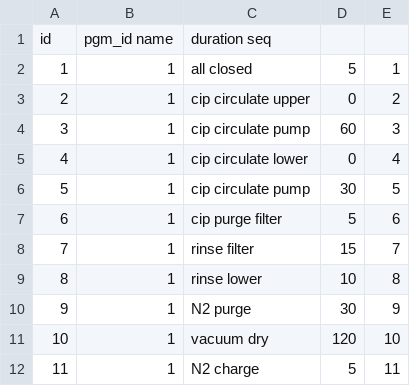
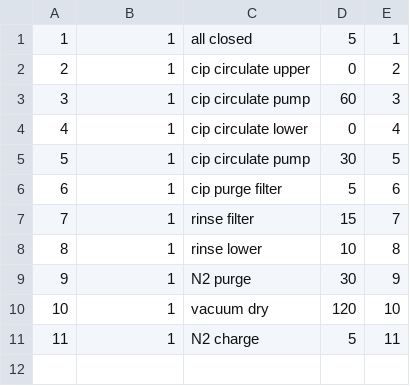
Before and after one commit to james-barnard/nitrobrew, a CSV file: data/steps.csv, drawn as a sheet; the diff names each change by its address in the sheet, - before the commit and + after, or states it on an @@ line.

```diff
--- a/data/steps.csv
+++ b/data/steps.csv
-row 1: id | pgm_id name | duration seq
```
Also changed, not shown: data/states.csv, 7 other files.
